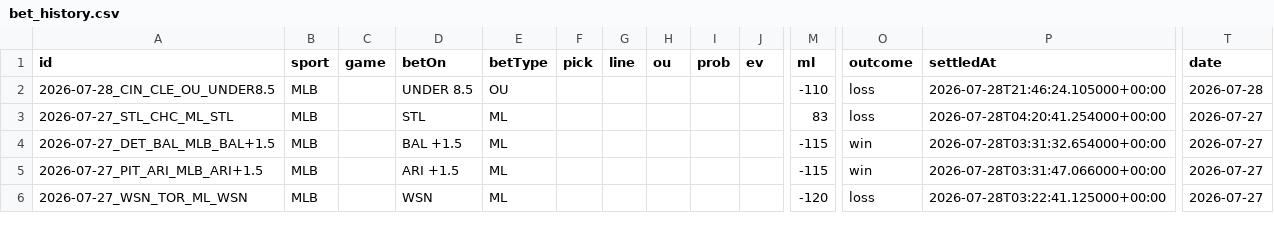
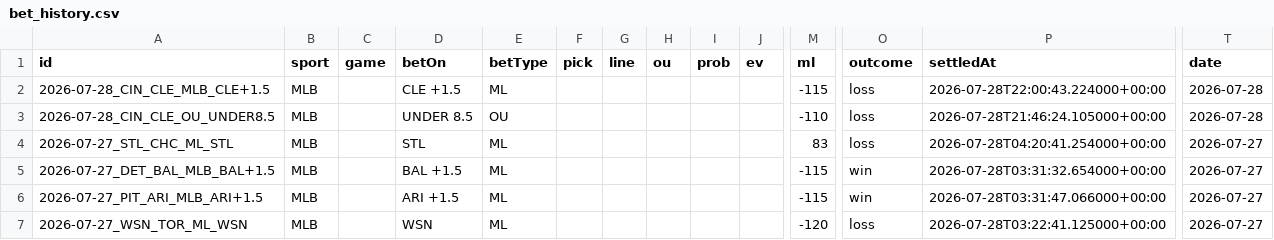
Before and after one commit to MercMink21/clairvoyance-backend, a CSV file: data/bet_history.csv, drawn as a sheet; only a part is shown, gaps mark what is left out; rows hold the shown columns only; the diff names each change by its address in the sheet, - before the commit and + after, or states it on an @@ line.

```diff
--- a/data/bet_history.csv
+++ b/data/bet_history.csv
+row 2: 2026-07-28_CIN_CLE_MLB_CLE+1.5 | MLB |  | CLE +1.5 | ML |  |  |  |  |  | -115 | loss | 2026-07-28T22:00:43.224000+00:00 | 2026-07-28
```
Also changed, not shown: 10 other files.
